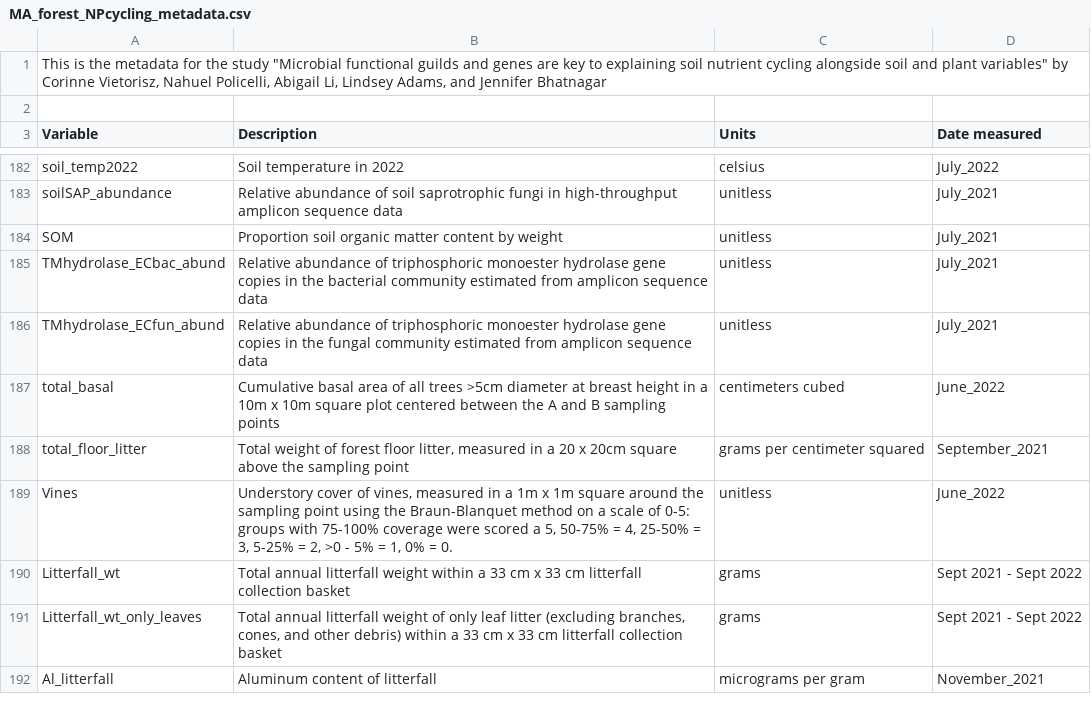
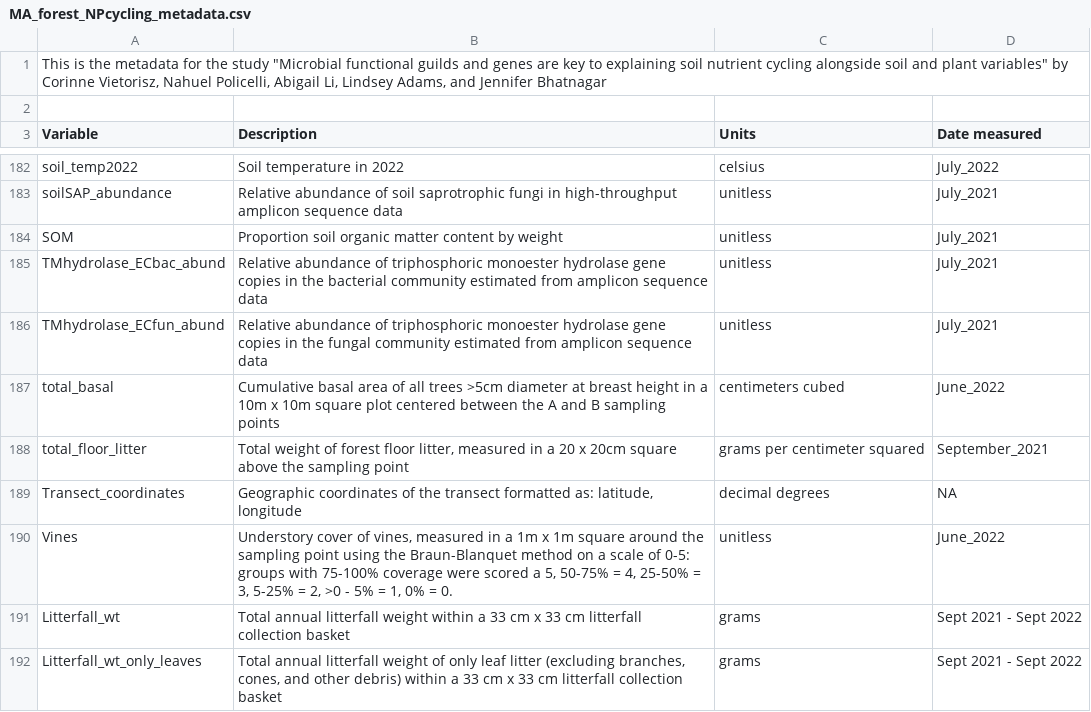
Before and after one commit to crvietorisz/MA_forest_NPcycling, a CSV file: Data/Metadata/MA_forest_NPcycling_metadata.csv, drawn as a sheet; only a part is shown, gaps mark what is left out; the shorter side is filled out with more unchanged rows; the diff names each change by its address in the sheet, - before the commit and + after, or states it on an @@ line.

```diff
--- a/Data/Metadata/MA_forest_NPcycling_metadata.csv
+++ b/Data/Metadata/MA_forest_NPcycling_metadata.csv
+row 189: Transect_coordinates | Geographic coordinates of the transect formatted as: latitude, longitude | decimal degrees | NA
```
Also changed, not shown: Data/MA_forest_NPcycling_fullData.csv, 3 other files.
